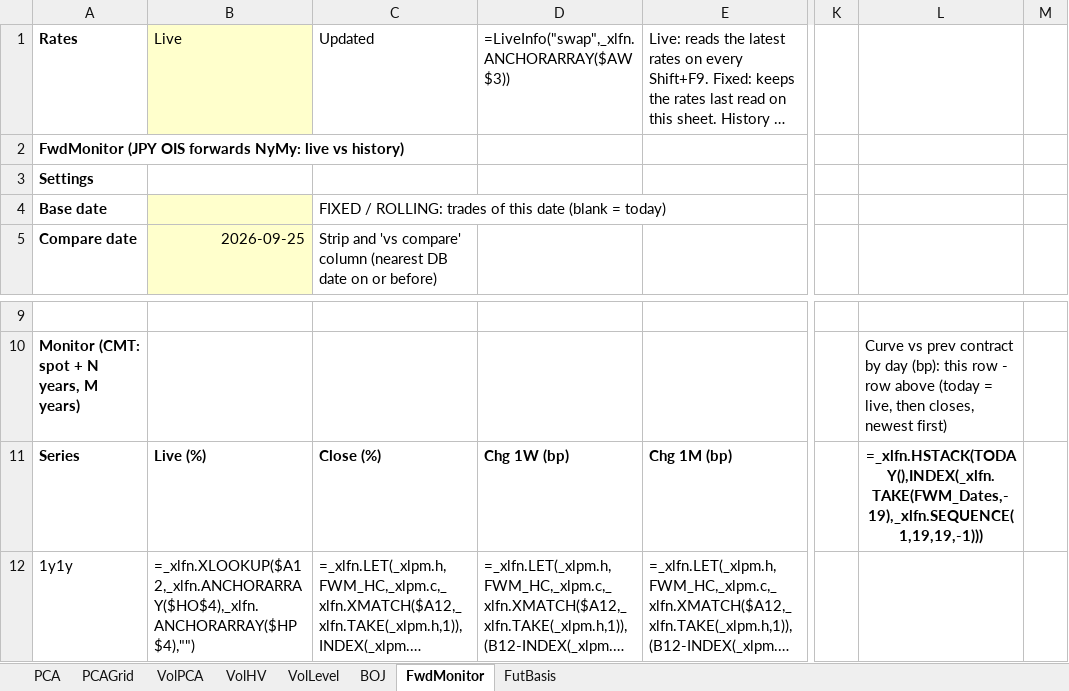
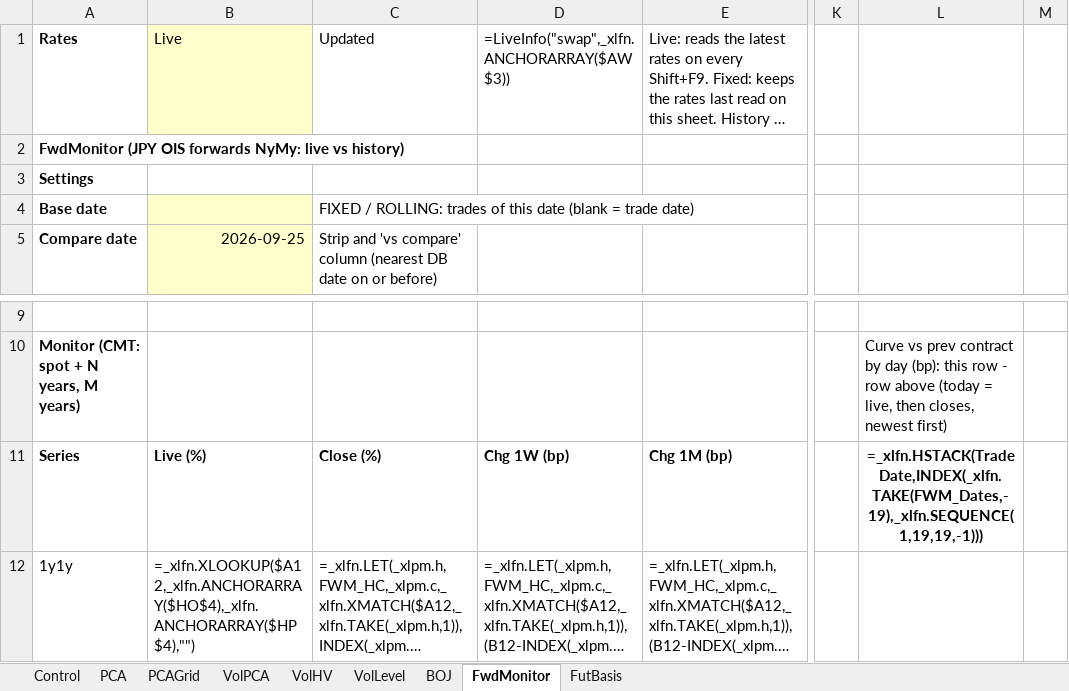
Before and after one commit to Nova-jp/pricing-sheet, an Excel workbook: templates/SwapAnalysis.xlsm, sheet FwdMonitor, drawn as a sheet; only a part is shown, gaps mark what is left out; long unchanged cells end in …; values as stored, in another font and other column widths than the file's, no borders; formulas without a stored value are shown as written; charts and pictures and conditional formats not drawn; 1 other sheet too large or unreadable and not compared; the diff names each change by its address in the sheet, - before the commit and + after, or states it on an @@ line.

```diff
--- a/templates/SwapAnalysis.xlsm (sheet FwdMonitor)
+++ b/templates/SwapAnalysis.xlsm (sheet FwdMonitor)
+sheet tab: Control
-C4: …(blank = today)
+C4: …(blank = trade date)
-L11: =_xlfn.HSTACK(TODAY(),INDEX(_xlfn.TAKE(FWM_Dates,-19),_xlfn.SEQUENCE(1,19,19,-1)))
+L11: =_xlfn.HSTACK(TradeDate,INDEX(_xlfn.TAKE(FWM_Dates,-19),_xlfn.SEQUENCE(1,19,19,-1)))
```
Also changed, not shown: sheet BOJ, sheet PCAGrid, sheet FutBasis, hidden cells, charts or pictures, 18 other files.
